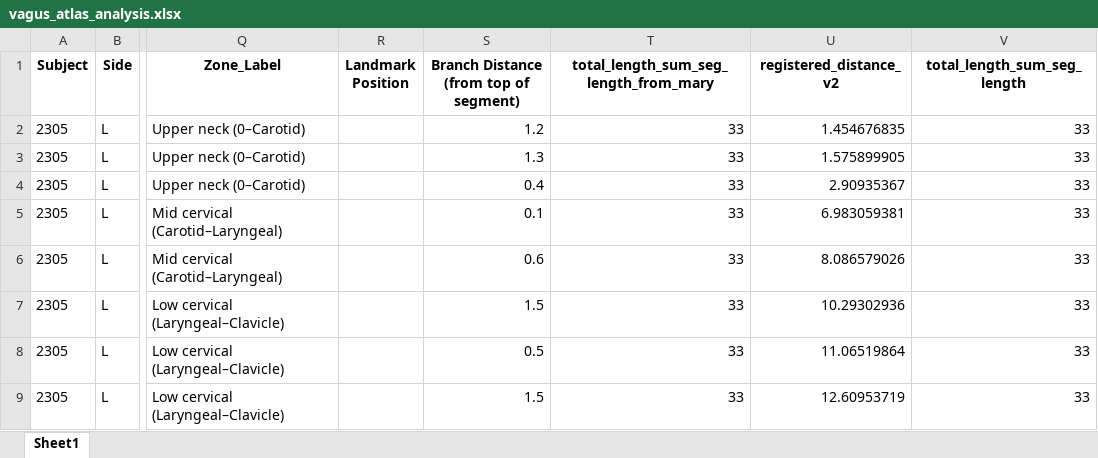
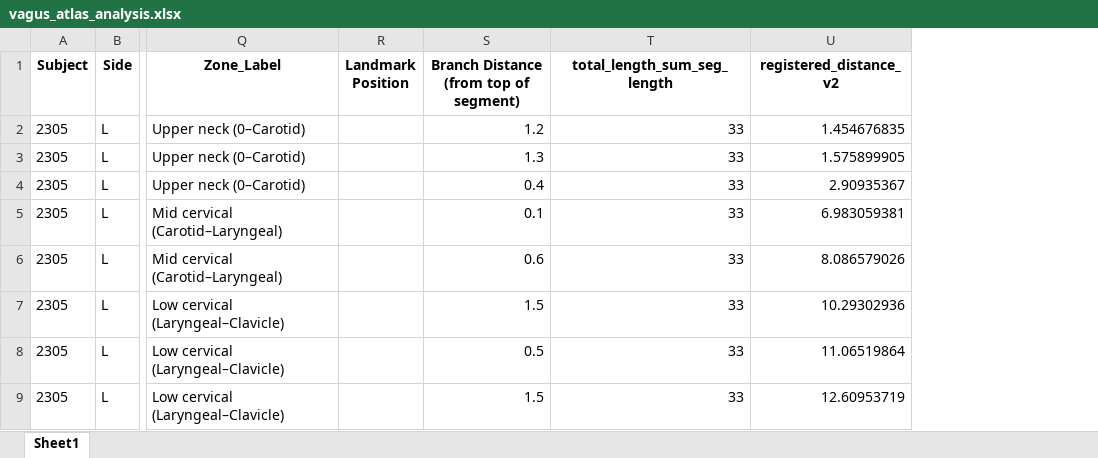
Before and after one commit to drsiyarb/vagus_nerve_explorer, an Excel workbook: paper/vagus_atlas_analysis.xlsx, sheet Sheet1, drawn as a sheet; only a part is shown, gaps mark what is left out; values as stored, in another font and other column widths than the file's, no borders; the diff names each change by its address in the sheet, - before the commit and + after, or states it on an @@ line.

Commit message:
Regenerate paper figures and tighten notebook markdown

```diff
--- a/paper/vagus_atlas_analysis.xlsx (sheet Sheet1)
+++ b/paper/vagus_atlas_analysis.xlsx (sheet Sheet1)
-column V (total_length_sum_seg_length), rows 2-9: all 33
-T1: total_length_sum_seg_length_from_mary
+T1: total_length_sum_seg_length
```
Also changed, not shown: paper/Fig5_regional_divisions/PanelWise_PairedWilcoxon_BonferroniWithinPanel_bySide__A_B1_B2_C1_C2.xlsx, paper/Supplementary_tables/Supplementary_Tables_1_to_6_and_5_PulmonaryDerived__RangeMinMax.xlsx, 32 other files.
